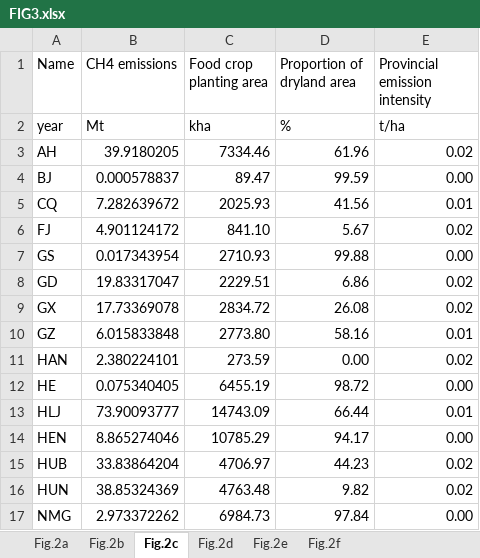
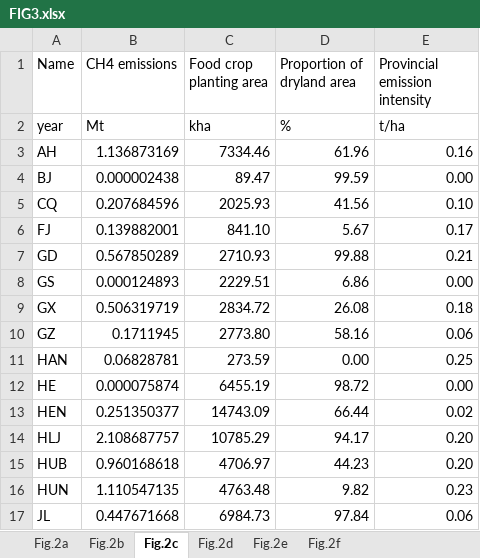
Before and after one commit to youluncheng/phd_jjd_paper1_ghg, an Excel workbook: data/FIG3.xlsx, sheet Fig.2c, drawn as a sheet; only a part is shown; values as stored, in another font and other column widths than the file's, no cell formats; removed rows and columns are numbered as before the commit, all else as after; the diff covers the shown part only; the diff names each change by its address in the sheet, - before the commit and + after, or states it on an @@ line.

```diff
--- a/data/FIG3.xlsx (sheet Fig.2c)
+++ b/data/FIG3.xlsx (sheet Fig.2c)
-B3 (CH4 emissions): 39.9180205
+B3 (CH4 emissions): 1.136873169
-E3 (Provincial emission intensity): 0.02
+E3 (Provincial emission intensity): 0.16
-B4 (CH4 emissions): 0.000578837
+B4 (CH4 emissions): 0.000002438
-B5 (CH4 emissions): 7.282639672
+B5 (CH4 emissions): 0.207684596
-E5 (Provincial emission intensity): 0.01
+E5 (Provincial emission intensity): 0.10
-B6 (CH4 emissions): 4.901124172
+B6 (CH4 emissions): 0.139882001
-E6 (Provincial emission intensity): 0.02
+E6 (Provincial emission intensity): 0.17
+row 7: GD | 0.567850289 | 2710.93 | 99.88 | 0.21
-B8 (CH4 emissions): 0.017343954
+B8 (CH4 emissions): 0.000124893
-C8 (Food crop planting area): 2710.93
+C8 (Food crop planting area): 2229.51
-D8 (Proportion of dryland area): 99.88
+D8 (Proportion of dryland area): 6.86
-row 8: GD | 19.83317047 | 2229.51 | 6.86 | 0.02
-B9 (CH4 emissions): 17.73369078
+B9 (CH4 emissions): 0.506319719
-E9 (Provincial emission intensity): 0.02
+E9 (Provincial emission intensity): 0.18
-B10 (CH4 emissions): 6.015833848
+B10 (CH4 emissions): 0.1711945
-E10 (Provincial emission intensity): 0.01
+E10 (Provincial emission intensity): 0.06
-B11 (CH4 emissions): 2.380224101
+B11 (CH4 emissions): 0.06828781
-E11 (Provincial emission intensity): 0.02
+E11 (Provincial emission intensity): 0.25
-B12 (CH4 emissions): 0.075340405
+B12 (CH4 emissions): 0.000075874
-row 13: HLJ | 73.90093777 | 14743.09 | 66.44 | 0.01
-B13 (CH4 emissions): 8.865274046
+B13 (CH4 emissions): 0.251350377
-C13 (Food crop planting area): 10785.29
+C13 (Food crop planting area): 14743.09
-D13 (Proportion of dryland area): 94.17
+D13 (Proportion of dryland area): 66.44
-E13 (Provincial emission intensity): 0.00
+E13 (Provincial emission intensity): 0.02
+row 14: HLJ | 2.108687757 | 10785.29 | 94.17 | 0.20
-B15 (CH4 emissions): 33.83864204
+B15 (CH4 emissions): 0.960168618
-E15 (Provincial emission intensity): 0.02
+E15 (Provincial emission intensity): 0.20
-B16 (CH4 emissions): 38.85324369
+B16 (CH4 emissions): 1.110547135
-E16 (Provincial emission intensity): 0.02
+E16 (Provincial emission intensity): 0.23
-row 17: NMG | 2.973372262 | 6984.73 | 97.84 | 0.00
+row 17: JL | 0.447671668 | 6984.73 | 97.84 | 0.06
```
Also changed, not shown: 4 added rows, 4 removed rows and 25 edited cells elsewhere in this sheet, sheet Fig.2a, sheet Fig.2d, sheet Fig.2b, sheet Fig.2e, sheet Fig.2f, cell formats, formulas that keep their value, 12 other files.
